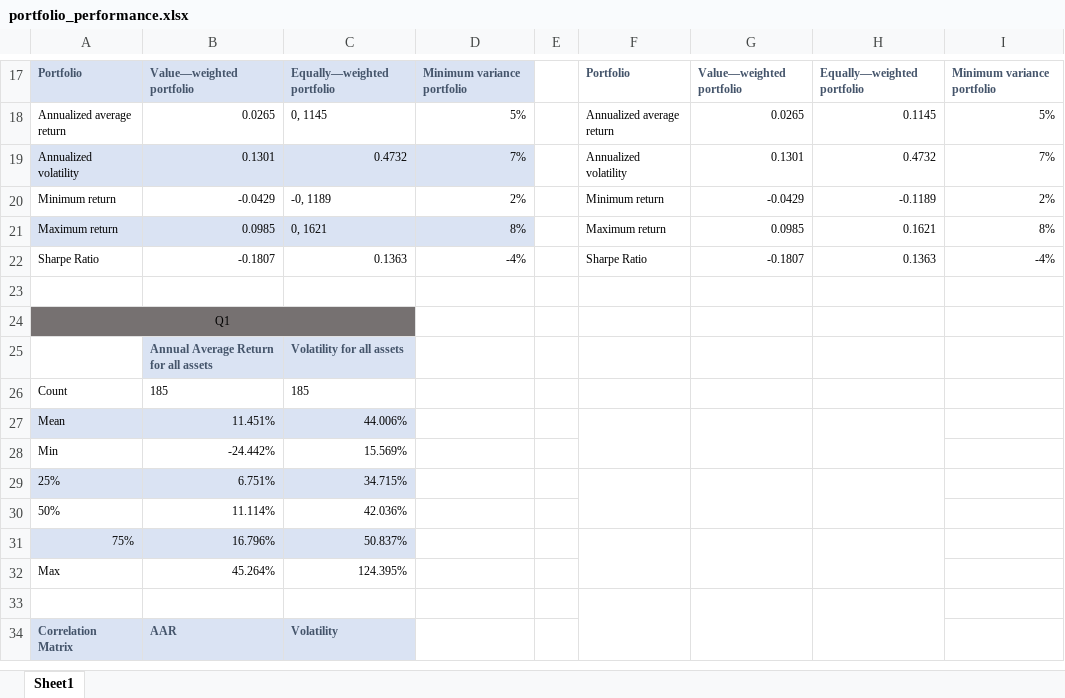
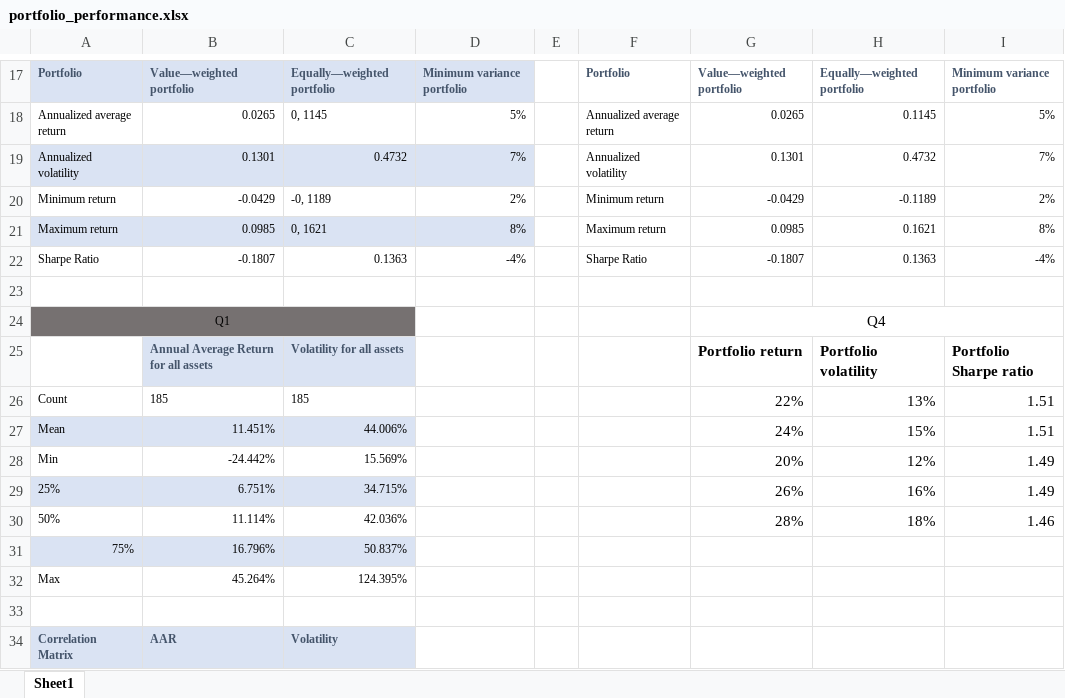
Before and after one commit to percw/Sustainable_and_Entrepreneurial_Finance, an Excel workbook: output/portfolio_performance.xlsx, sheet Sheet1, drawn as a sheet; only a part is shown, gaps mark what is left out; values as stored, in another font and other column widths than the file's, no borders; the diff covers the shown part only; the diff names each change by its address in the sheet, - before the commit and + after, or states it on an @@ line.

```diff
--- a/output/portfolio_performance.xlsx (sheet Sheet1)
+++ b/output/portfolio_performance.xlsx (sheet Sheet1)
-G24: (empty)
+G24: Q4
+G24:I24 merged
-G25: (empty)
+G25: Portfolio return
-H25: (empty)
+H25: Portfolio volatility
-I25: (empty)
+I25: Portfolio Sharpe ratio
-G26: (empty)
+G26: 22%
-H26: (empty)
+H26: 13%
-I26:I27: (empty)
+I26:I27: 1.51
-F27:F28 merged
-G27: (empty)
+G27: 24%
-G27:G28 merged
-H27: (empty)
+H27: 15%
-H27:H28 merged
-G28: (empty)
+G28: 20%
-H28: (empty)
+H28: 12%
-I28:I29: (empty)
+I28:I29: 1.49
-F29:F30 merged
-G29: (empty)
+G29: 26%
-G29:G30 merged
-H29: (empty)
+H29: 16%
-H29:H30 merged
-G30: (empty)
+G30: 28%
-H30: (empty)
+H30: 18%
-I30: (empty)
+I30: 1.46
-F31:F32 merged
-G31:G32 merged
-H31:H32 merged
-F33:F34 merged
-G33:G34 merged
-H33:H34 merged
```
Also changed, not shown: merged cells elsewhere in this sheet, 11 other files.
